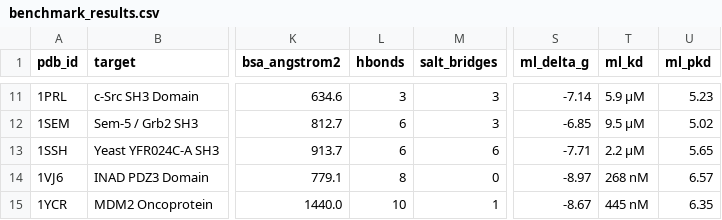
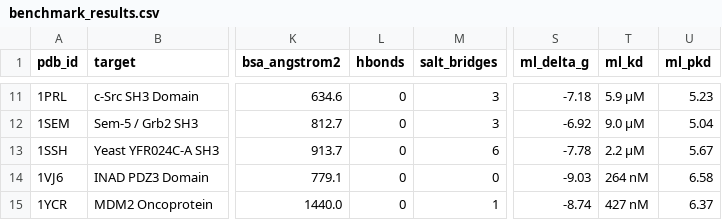
Before and after one commit to Your-Random-Variable/amp-screen, a CSV file: benchmarks/benchmark_results.csv, drawn as a sheet; only a part is shown, gaps mark what is left out; the diff covers the shown part only; the diff names each change by its address in the sheet, - before the commit and + after, or states it on an @@ line.

```diff
--- a/benchmarks/benchmark_results.csv
+++ b/benchmarks/benchmark_results.csv
-L11 (hbonds): 3
+L11 (hbonds): 0
-S11 (ml_delta_g): -7.14
+S11 (ml_delta_g): -7.18
-L12:L13 (hbonds): 6
+L12:L13 (hbonds): 0
-S12 (ml_delta_g): -6.85
+S12 (ml_delta_g): -6.92
-T12 (ml_kd): 9.5 µM
+T12 (ml_kd): 9.0 µM
-U12 (ml_pkd): 5.02
+U12 (ml_pkd): 5.04
-S13 (ml_delta_g): -7.71
+S13 (ml_delta_g): -7.78
-U13 (ml_pkd): 5.65
+U13 (ml_pkd): 5.67
-L14 (hbonds): 8
+L14 (hbonds): 0
-S14 (ml_delta_g): -8.97
+S14 (ml_delta_g): -9.03
-T14 (ml_kd): 268 nM
+T14 (ml_kd): 264 nM
-U14 (ml_pkd): 6.57
+U14 (ml_pkd): 6.58
-L15 (hbonds): 10
+L15 (hbonds): 0
-S15 (ml_delta_g): -8.67
+S15 (ml_delta_g): -8.74
-T15 (ml_kd): 445 nM
+T15 (ml_kd): 427 nM
-U15 (ml_pkd): 6.35
+U15 (ml_pkd): 6.37
```
Also changed, not shown: 33 edited cells elsewhere in this file, 1 other file.
